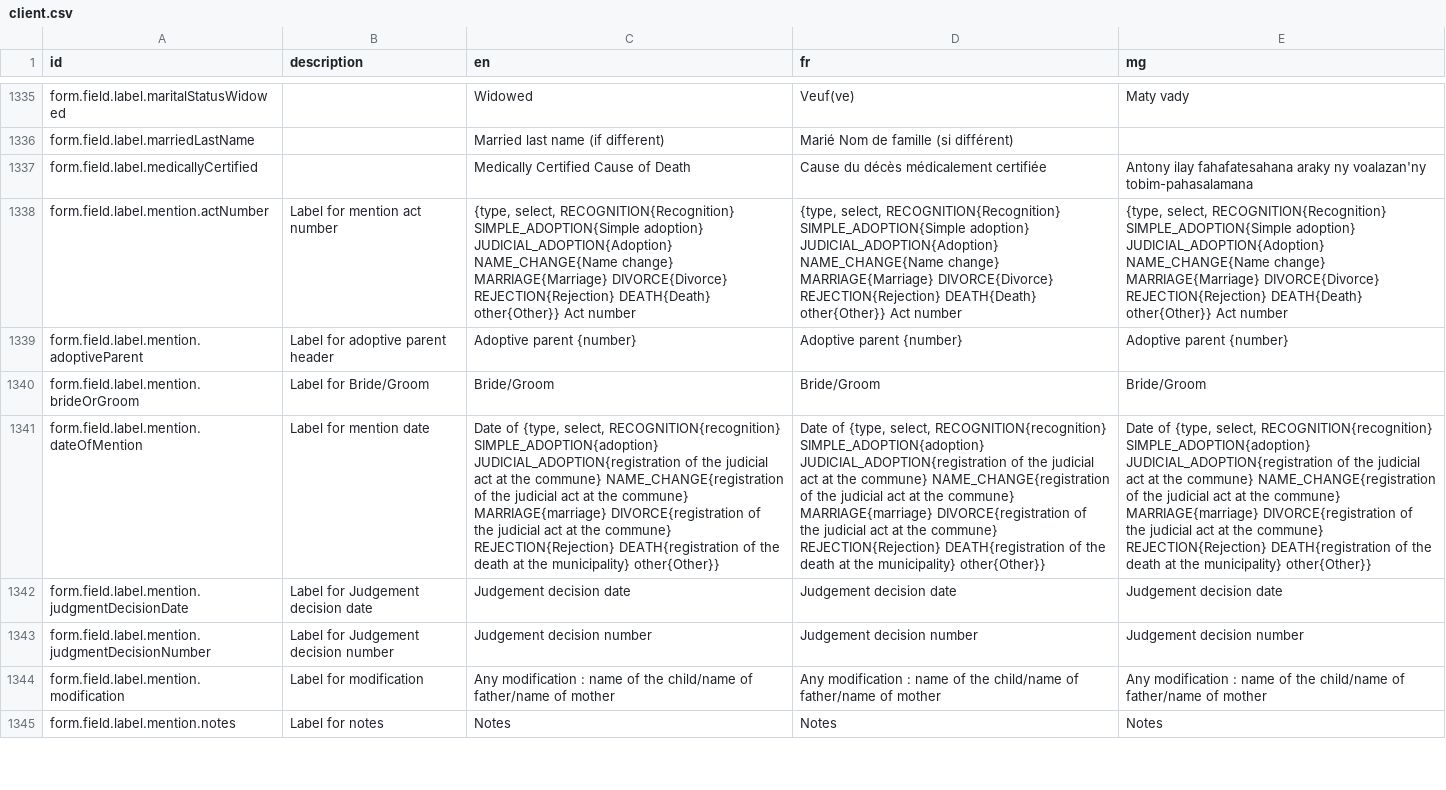
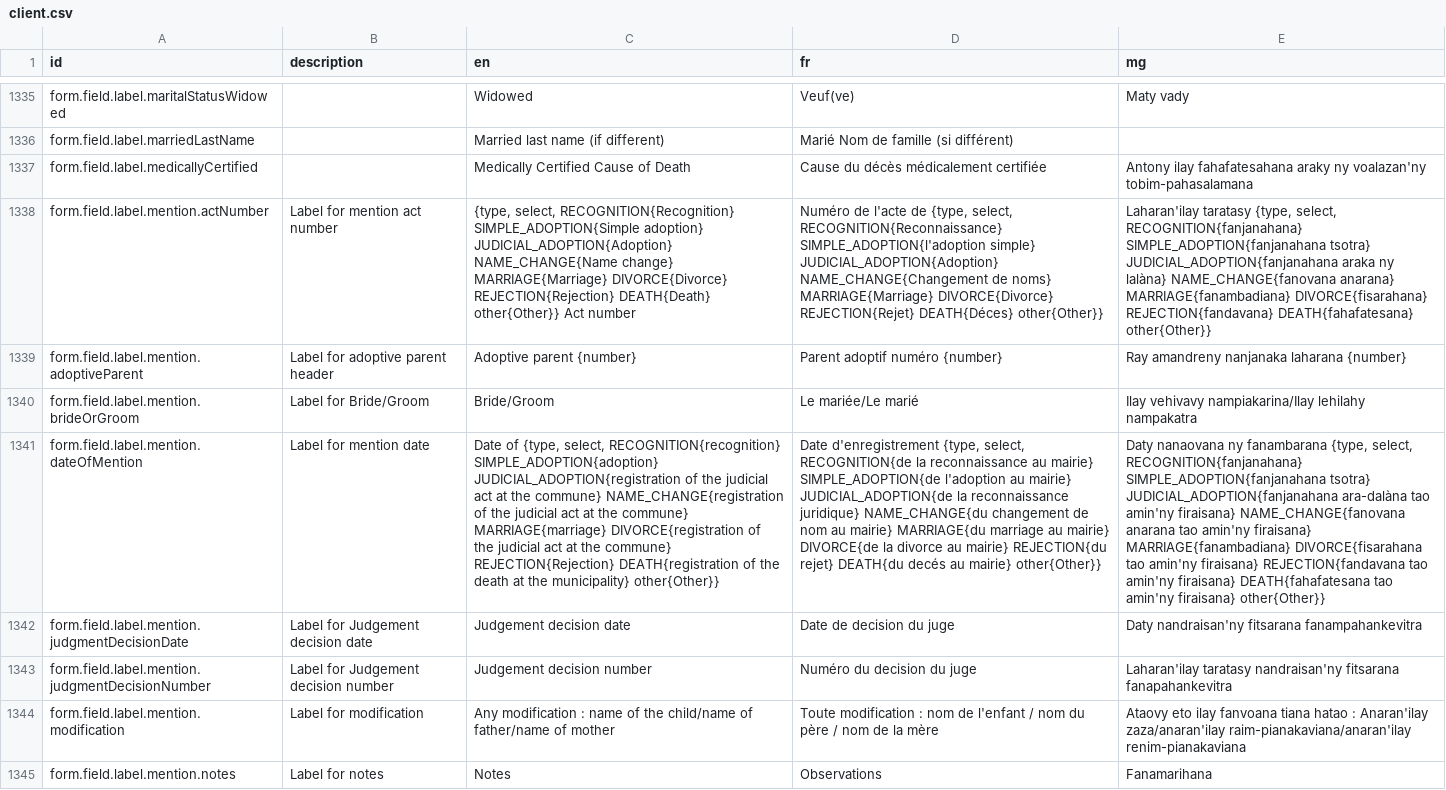
Before and after one commit to opencrvs/opencrvs-countryconfig, a CSV file: src/translations/client.csv, drawn as a sheet; only a part is shown, gaps mark what is left out; the diff covers the shown part only; the diff names each change by its address in the sheet, - before the commit and + after, or states it on an @@ line.

Commit message:
marginal note translation fixed

```diff
--- a/src/translations/client.csv
+++ b/src/translations/client.csv
-D1338 (fr): {type, select, RECOGNITION{Recognition} SIMPLE_ADOPTION{Simple adoption} JUDICIAL_ADOPTION{Adoption} NAME_CHANGE{Name change} MARRIAGE{Marriage} DIVORCE{Divorce} REJECTION{Rejection} DEATH{Death} other{Other}} Act number
+D1338 (fr): Numéro de l'acte de {type, select, RECOGNITION{Reconnaissance} SIMPLE_ADOPTION{l'adoption simple} JUDICIAL_ADOPTION{Adoption} NAME_CHANGE{Changement de noms} MARRIAGE{Marriage} DIVORCE{Divorce} REJECTION{Rejet} DEATH{Déces} other{Other}}
-E1338 (mg): {type, select, RECOGNITION{Recognition} SIMPLE_ADOPTION{Simple adoption} JUDICIAL_ADOPTION{Adoption} NAME_CHANGE{Name change} MARRIAGE{Marriage} DIVORCE{Divorce} REJECTION{Rejection} DEATH{Death} other{Other}} Act number
+E1338 (mg): Laharan'ilay taratasy {type, select, RECOGNITION{fanjanahana} SIMPLE_ADOPTION{fanjanahana tsotra} JUDICIAL_ADOPTION{fanjanahana araka ny lalàna} NAME_CHANGE{fanovana anarana} MARRIAGE{fanambadiana} DIVORCE{fisarahana} REJECTION{fandavana} DEATH{fahafatesana} other{Other}}
-D1339 (fr): Adoptive parent {number}
+D1339 (fr): Parent adoptif numéro {number}
-E1339 (mg): Adoptive parent {number}
+E1339 (mg): Ray amandreny nanjanaka laharana {number}
-D1340 (fr): Bride/Groom
+D1340 (fr): Le mariée/Le marié
-E1340 (mg): Bride/Groom
+E1340 (mg): Ilay vehivavy nampiakarina/Ilay lehilahy nampakatra
-D1341 (fr): Date of {type, select, RECOGNITION{recognition} SIMPLE_ADOPTION{adoption} JUDICIAL_ADOPTION{registration of the judicial act at the commune} NAME_CHANGE{registration of the judicial act at the commune} MARRIAGE{marriage} DIVORCE{registration of the judicial act at the commune} REJECTION{Rejection} DEATH{registration of the death at the municipality} other{Other}}
+D1341 (fr): Date d'enregistrement {type, select, RECOGNITION{de la reconnaissance au mairie} SIMPLE_ADOPTION{de l'adoption au mairie} JUDICIAL_ADOPTION{de la reconnaissance juridique} NAME_CHANGE{du changement de nom au mairie} MARRIAGE{du marriage au mairie} DIVORCE{de la divorce au mairie} REJECTION{du rejet} DEATH{du decés au mairie} other{Other}}
-E1341 (mg): Date of {type, select, RECOGNITION{recognition} SIMPLE_ADOPTION{adoption} JUDICIAL_ADOPTION{registration of the judicial act at the commune} NAME_CHANGE{registration of the judicial act at the commune} MARRIAGE{marriage} DIVORCE{registration of the judicial act at the commune} REJECTION{Rejection} DEATH{registration of the death at the municipality} other{Other}}
+E1341 (mg): Daty nanaovana ny fanambarana {type, select, RECOGNITION{fanjanahana} SIMPLE_ADOPTION{fanjanahana tsotra} JUDICIAL_ADOPTION{fanjanahana ara-dalàna tao amin'ny firaisana} NAME_CHANGE{fanovana anarana tao amin'ny firaisana} MARRIAGE{fanambadiana} DIVORCE{fisarahana tao amin'ny firaisana} REJECTION{fandavana tao amin'ny firaisana} DEATH{fahafatesana tao amin'ny firaisana} other{Other}}
-D1342 (fr): Judgement decision date
+D1342 (fr): Date de decision du juge
-E1342 (mg): Judgement decision date
+E1342 (mg): Daty nandraisan'ny fitsarana fanampahankevitra
-D1343 (fr): Judgement decision number
+D1343 (fr): Numéro du decision du juge
-E1343 (mg): Judgement decision number
+E1343 (mg): Laharan'ilay taratasy nandraisan'ny fitsarana fanapahankevitra
-D1344 (fr): Any modification : name of the child/name of father/name of mother
+D1344 (fr): Toute modification : nom de l'enfant / nom du père / nom de la mère
-E1344 (mg): Any modification : name of the child/name of father/name of mother
+E1344 (mg): Ataovy eto ilay fanvoana tiana hatao : Anaran'ilay zaza/anaran'ilay raim-pianakaviana/anaran'ilay renim-pianakaviana
-D1345 (fr): Notes
+D1345 (fr): Observations
-E1345 (mg): Notes
+E1345 (mg): Fanamarihana
```
Also changed, not shown: 2 added rows and 25 edited cells elsewhere in this file, 2 other files.
